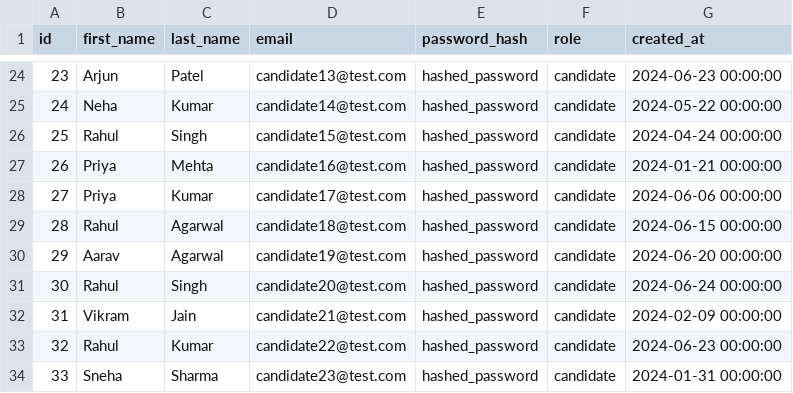
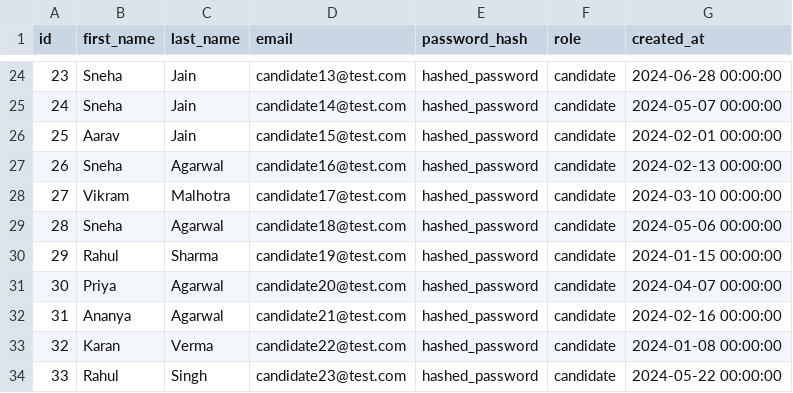
Before and after one commit to tisha718/resume-job-matcher, a CSV file: datasets/users.csv, drawn as a sheet; only a part is shown, gaps mark what is left out; the diff covers the shown part only.

```diff
--- a/datasets/users.csv
+++ b/datasets/users.csv
@@ -24,11 +24,11 @@ id,first_name,last_name,email,password_hash,role,created_at
-23,Arjun,Patel,candidate13@test.com,hashed_password,candidate,2024-06-23 00:00:00
-24,Neha,Kumar,candidate14@test.com,hashed_password,candidate,2024-05-22 00:00:00
-25,Rahul,Singh,candidate15@test.com,hashed_password,candidate,2024-04-24 00:00:00
-26,Priya,Mehta,candidate16@test.com,hashed_password,candidate,2024-01-21 00:00:00
-27,Priya,Kumar,candidate17@test.com,hashed_password,candidate,2024-06-06 00:00:00
-28,Rahul,Agarwal,candidate18@test.com,hashed_password,candidate,2024-06-15 00:00:00
-29,Aarav,Agarwal,candidate19@test.com,hashed_password,candidate,2024-06-20 00:00:00
-30,Rahul,Singh,candidate20@test.com,hashed_password,candidate,2024-06-24 00:00:00
-31,Vikram,Jain,candidate21@test.com,hashed_password,candidate,2024-02-09 00:00:00
-32,Rahul,Kumar,candidate22@test.com,hashed_password,candidate,2024-06-23 00:00:00
-33,Sneha,Sharma,candidate23@test.com,hashed_password,candidate,2024-01-31 00:00:00
+23,Sneha,Jain,candidate13@test.com,hashed_password,candidate,2024-06-28 00:00:00
+24,Sneha,Jain,candidate14@test.com,hashed_password,candidate,2024-05-07 00:00:00
+25,Aarav,Jain,candidate15@test.com,hashed_password,candidate,2024-02-01 00:00:00
+26,Sneha,Agarwal,candidate16@test.com,hashed_password,candidate,2024-02-13 00:00:00
+27,Vikram,Malhotra,candidate17@test.com,hashed_password,candidate,2024-03-10 00:00:00
+28,Sneha,Agarwal,candidate18@test.com,hashed_password,candidate,2024-05-06 00:00:00
+29,Rahul,Sharma,candidate19@test.com,hashed_password,candidate,2024-01-15 00:00:00
+30,Priya,Agarwal,candidate20@test.com,hashed_password,candidate,2024-04-07 00:00:00
+31,Ananya,Agarwal,candidate21@test.com,hashed_password,candidate,2024-02-16 00:00:00
+32,Karan,Verma,candidate22@test.com,hashed_password,candidate,2024-01-08 00:00:00
+33,Rahul,Singh,candidate23@test.com,hashed_password,candidate,2024-05-22 00:00:00
```
Also changed, not shown: 107 edited cells elsewhere in this file, datasets/jobs.csv.
